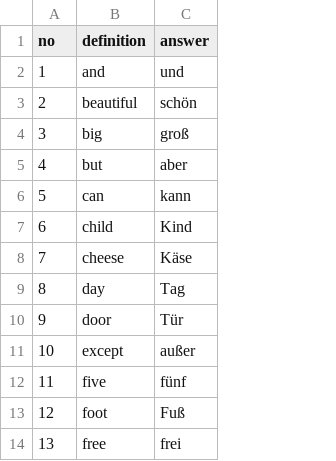
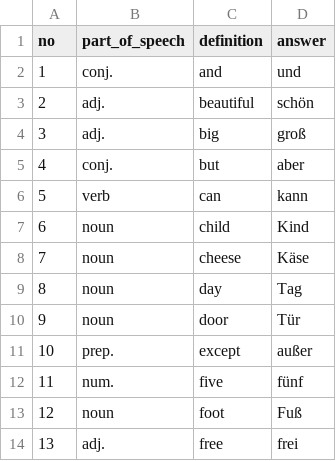
Before and after one commit to royisy/trilingo, a CSV file: public/decks/1.csv, drawn as a sheet; only a part is shown; the diff names each change by its address in the sheet, - before the commit and + after, or states it on an @@ line.

Commit message:
show part of speech in practice

```diff
--- a/public/decks/1.csv
+++ b/public/decks/1.csv
+column B (part_of_speech), rows 2-14: conj. | adj. | adj. | conj. | verb | noun | noun | noun | noun | prep. | num. | noun | adj.
```
Also changed, not shown: 1 other file.
